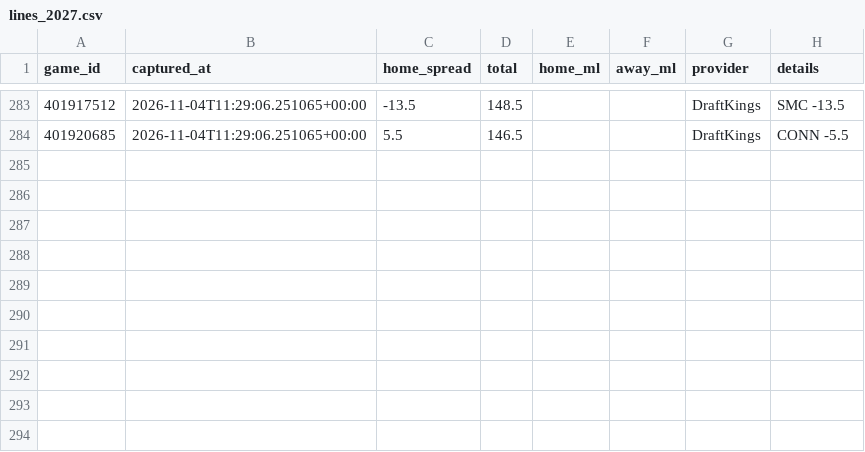
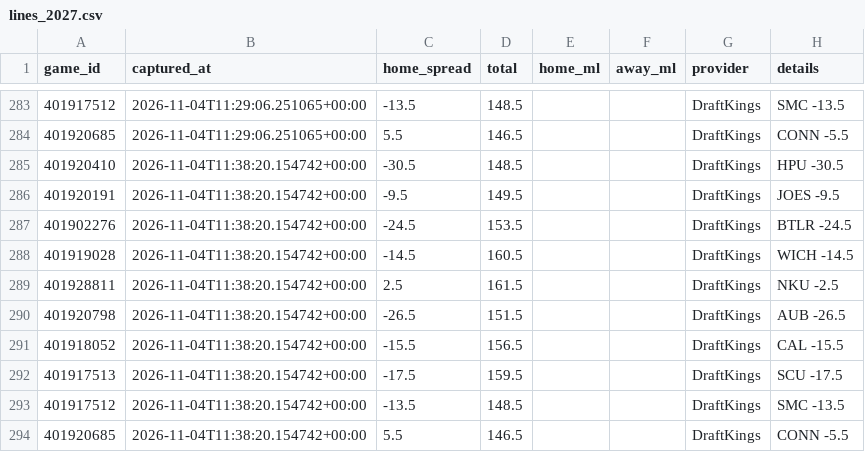
Before and after one commit to Gh0stmahn-ai/cbb-predictor, a CSV file: state/lines_2027.csv, drawn as a sheet; only a part is shown, gaps mark what is left out; the diff names each change by its address in the sheet, - before the commit and + after, or states it on an @@ line.

```diff
--- a/state/lines_2027.csv
+++ b/state/lines_2027.csv
+row 285: 401920410 | 2026-11-04T11:38:20.154742+00:00 | -30.5 | 148.5 |  |  | DraftKings | HPU -30.5
+row 286: 401920191 | 2026-11-04T11:38:20.154742+00:00 | -9.5 | 149.5 |  |  | DraftKings | JOES -9.5
+row 287: 401902276 | 2026-11-04T11:38:20.154742+00:00 | -24.5 | 153.5 |  |  | DraftKings | BTLR -24.5
+row 288: 401919028 | 2026-11-04T11:38:20.154742+00:00 | -14.5 | 160.5 |  |  | DraftKings | WICH -14.5
+row 289: 401928811 | 2026-11-04T11:38:20.154742+00:00 | 2.5 | 161.5 |  |  | DraftKings | NKU -2.5
+row 290: 401920798 | 2026-11-04T11:38:20.154742+00:00 | -26.5 | 151.5 |  |  | DraftKings | AUB -26.5
+row 291: 401918052 | 2026-11-04T11:38:20.154742+00:00 | -15.5 | 156.5 |  |  | DraftKings | CAL -15.5
+row 292: 401917513 | 2026-11-04T11:38:20.154742+00:00 | -17.5 | 159.5 |  |  | DraftKings | SCU -17.5
+row 293: 401917512 | 2026-11-04T11:38:20.154742+00:00 | -13.5 | 148.5 |  |  | DraftKings | SMC -13.5
+row 294: 401920685 | 2026-11-04T11:38:20.154742+00:00 | 5.5 | 146.5 |  |  | DraftKings | CONN -5.5
```
Also changed, not shown: state/ledger_2027.csv, 10 other files.
